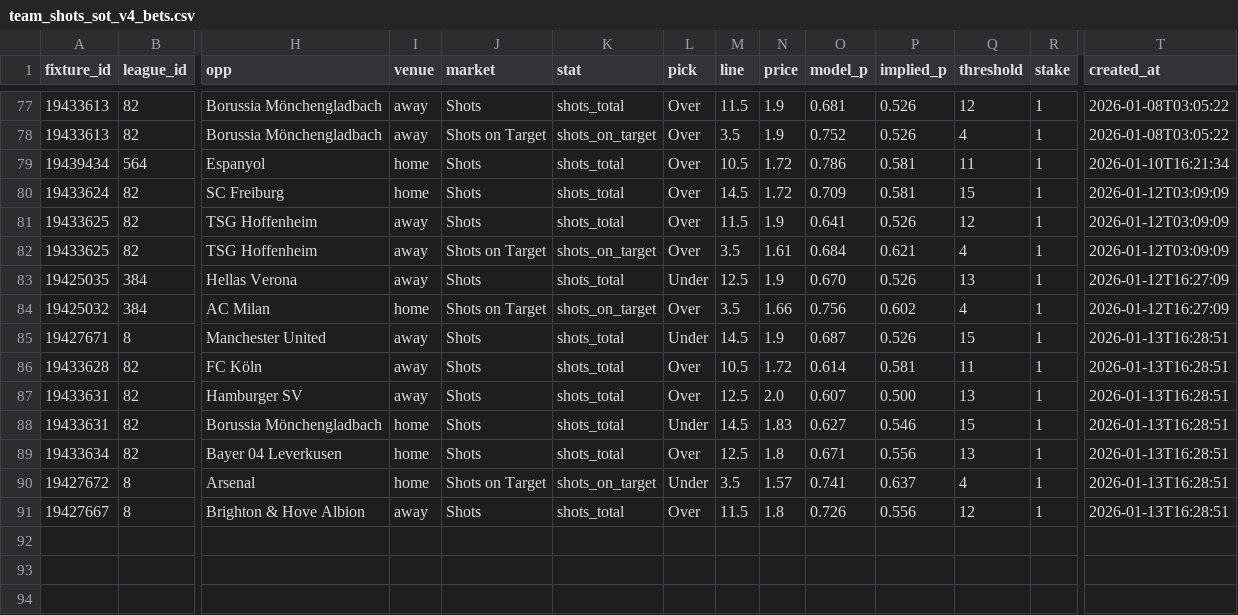
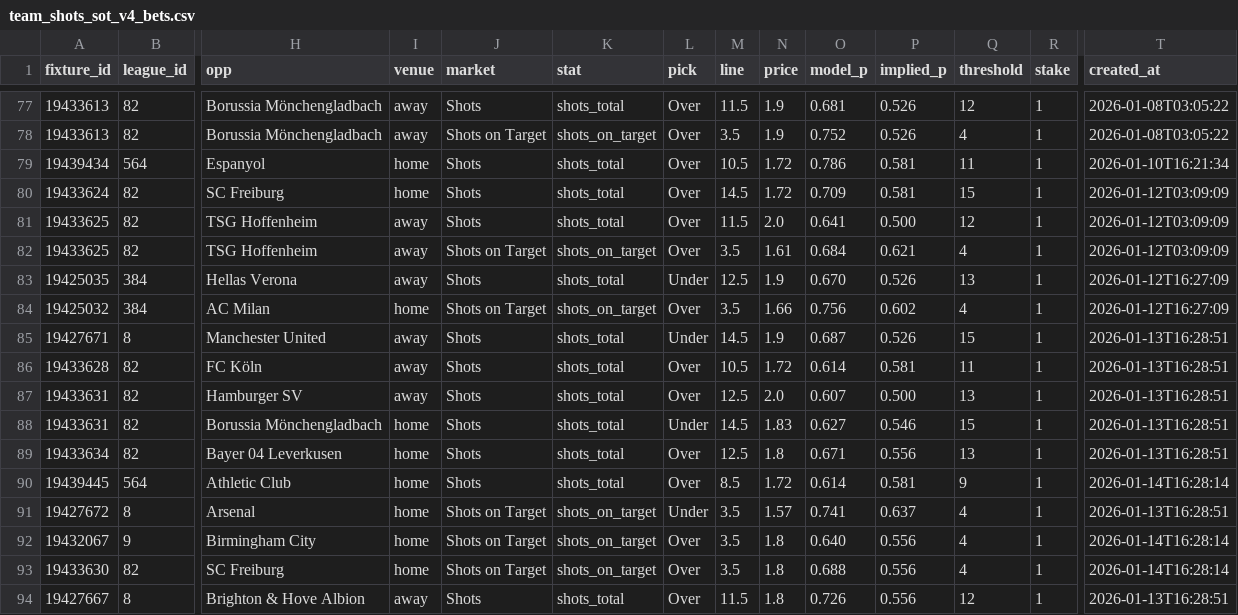
Before and after one commit to jackdoak17-cyber/Betting, a CSV file: data/value_bets/sheets/team_shots_sot_v4_bets.csv, drawn as a sheet; only a part is shown, gaps mark what is left out; rows hold the shown columns only; the diff names each change by its address in the sheet, - before the commit and + after, or states it on an @@ line.

```diff
--- a/data/value_bets/sheets/team_shots_sot_v4_bets.csv
+++ b/data/value_bets/sheets/team_shots_sot_v4_bets.csv
-N81 (price): 1.9
+N81 (price): 2.0
-P81 (implied_p): 0.526
+P81 (implied_p): 0.500
+row 90: 19439445 | 564 | Athletic Club | home | Shots | shots_total | Over | 8.5 | 1.72 | 0.614 | 0.581 | 9 | 1 | 2026-01-14T16:28:14
+row 92: 19432067 | 9 | Birmingham City | home | Shots on Target | shots_on_target | Over | 3.5 | 1.8 | 0.640 | 0.556 | 4 | 1 | 2026-01-14T16:28:14
+row 93: 19433630 | 82 | SC Freiburg | home | Shots on Target | shots_on_target | Over | 3.5 | 1.8 | 0.688 | 0.556 | 4 | 1 | 2026-01-14T16:28:14
```
Also changed, not shown: data/value_bets/sheets/team_shots_sot_v2_bets.csv, data/value_bets/sheets/team_shots_sot_v3_bets.csv, 3 other files.
